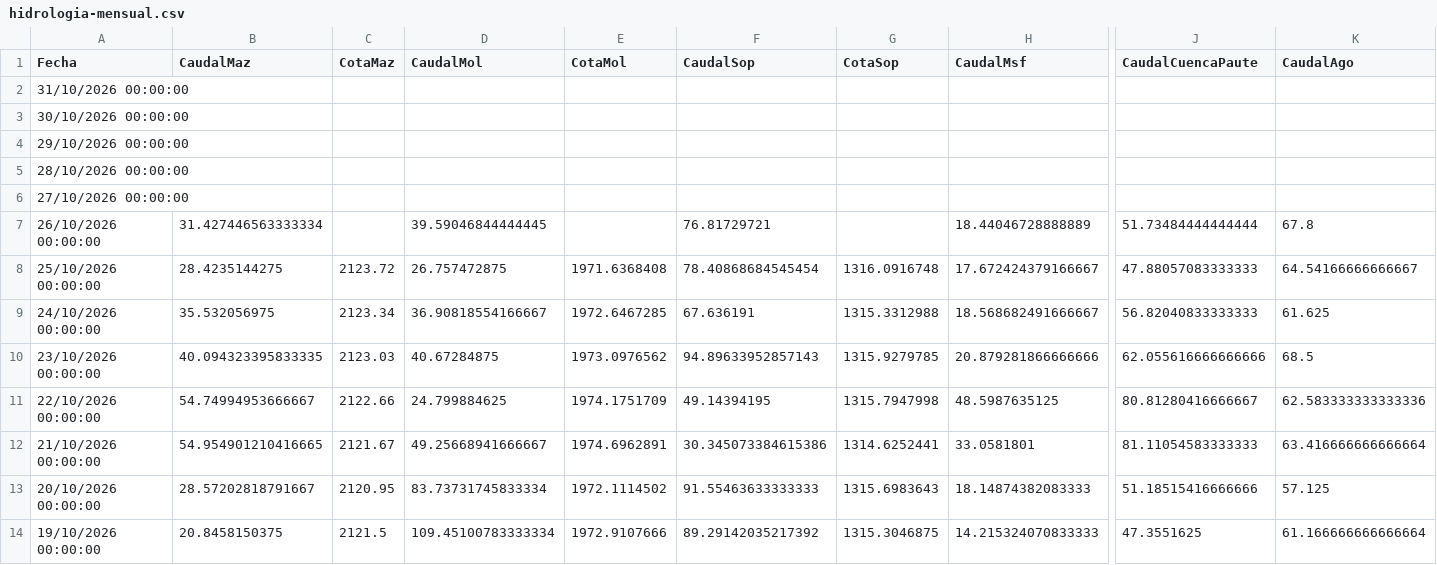
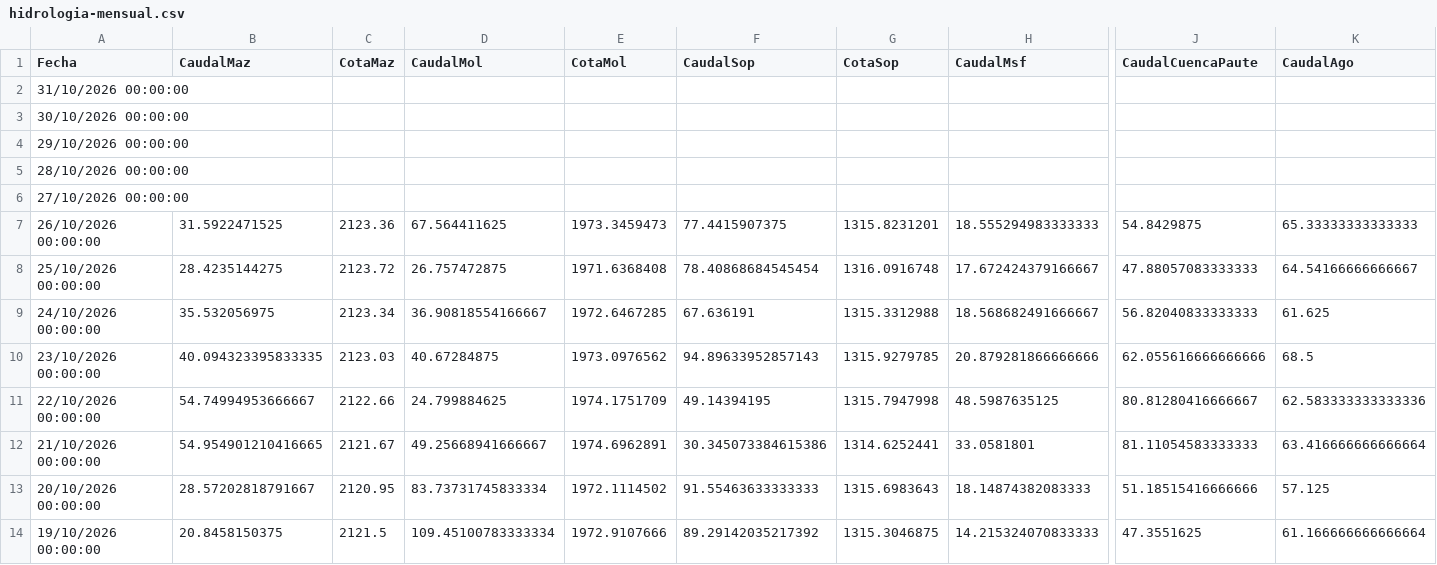
Before and after one commit to davidmunoz-create/hidroelectricasecuador, a CSV file: data/hidrologia-mensual.csv, drawn as a sheet; only a part is shown, gaps mark what is left out; the diff covers the shown part only; the diff names each change by its address in the sheet, - before the commit and + after, or states it on an @@ line.

```diff
--- a/data/hidrologia-mensual.csv
+++ b/data/hidrologia-mensual.csv
-B7 (CaudalMaz): 31.427446563333334
+B7 (CaudalMaz): 31.5922471525
-C7 (CotaMaz): (empty)
+C7 (CotaMaz): 2123.36
-D7 (CaudalMol): 39.59046844444445
+D7 (CaudalMol): 67.564411625
-E7 (CotaMol): (empty)
+E7 (CotaMol): 1973.3459473
-F7 (CaudalSop): 76.81729721
+F7 (CaudalSop): 77.4415907375
-G7 (CotaSop): (empty)
+G7 (CotaSop): 1315.8231201
-H7 (CaudalMsf): 18.44046728888889
+H7 (CaudalMsf): 18.555294983333333
-J7 (CaudalCuencaPaute): 51.73484444444444
+J7 (CaudalCuencaPaute): 54.8429875
-K7 (CaudalAgo): 67.8
+K7 (CaudalAgo): 65.33333333333333
```
Also changed, not shown: 4 edited cells elsewhere in this file, data/hidrologia-diario.csv, data/produccion-diario.csv, 1 other file.
